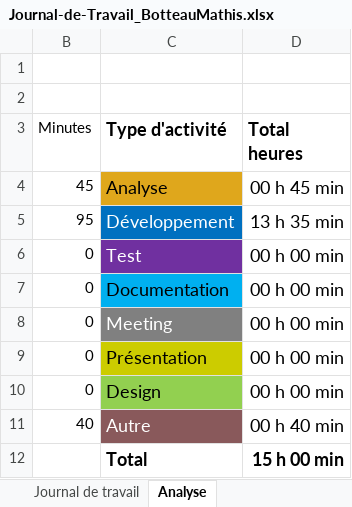
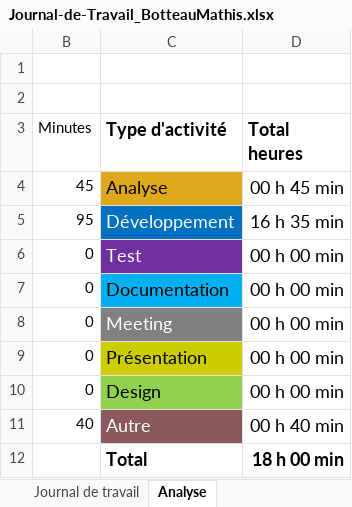
Before and after one commit to Froglaprod/P_AppMobile, an Excel workbook: Documents/Journal-de-Travail_BotteauMathis.xlsx, sheet Analyse, drawn as a sheet; values as stored, in another font and other column widths than the file's, no borders; charts and pictures not drawn; the diff names each change by its address in the sheet, - before the commit and + after, or states it on an @@ line.

```diff
--- a/Documents/Journal-de-Travail_BotteauMathis.xlsx (sheet Analyse)
+++ b/Documents/Journal-de-Travail_BotteauMathis.xlsx (sheet Analyse)
-D5 (Total heures): 13 h 35 min
+D5 (Total heures): 16 h 35 min
-D12 (Total heures): 15 h 00 min
+D12 (Total heures): 18 h 00 min
```
Also changed, not shown: sheet Journal de travail, hidden cells, charts or pictures, 5 other files.
